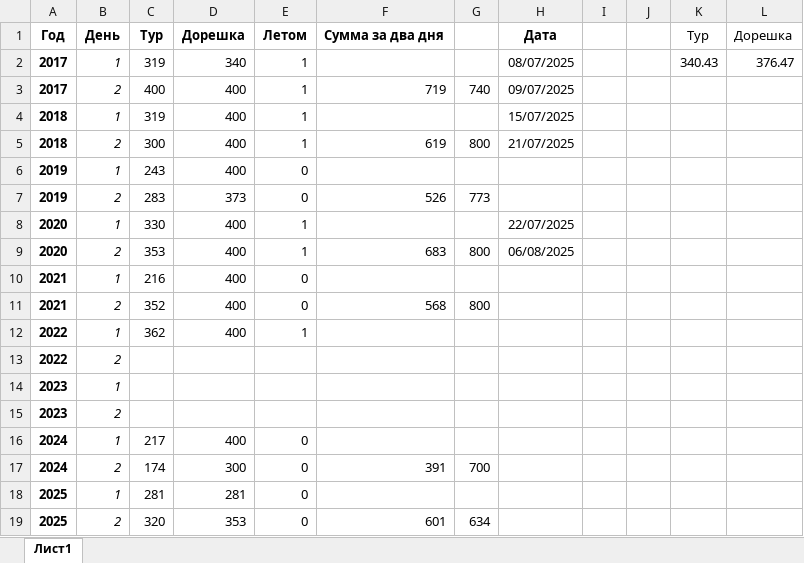
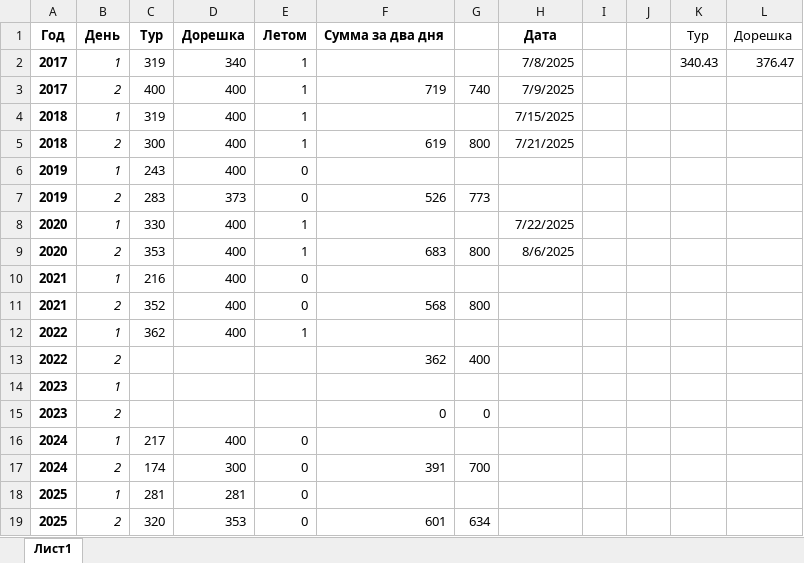
Before and after one commit to Marselel/vseros, an Excel workbook: Регион.xlsx, sheet Лист1, drawn as a sheet; values as stored, in another font and other column widths than the file's, no borders; the diff names each change by its address in the sheet, - before the commit and + after, or states it on an @@ line.

Commit message:
Add files via upload

```diff
--- a/Регион.xlsx (sheet Лист1)
+++ b/Регион.xlsx (sheet Лист1)
-H2: 08/07/2025
+H2: 7/8/2025
-H3: 09/07/2025
+H3: 7/9/2025
-H4: 15/07/2025
+H4: 7/15/2025
-H5: 21/07/2025
+H5: 7/21/2025
-H8: 22/07/2025
+H8: 7/22/2025
-H9: 06/08/2025
+H9: 8/6/2025
-F13: (empty)
+F13: 362
-G13: (empty)
+G13: 400
-F15: (empty)
+F15: 0
-G15: (empty)
+G15: 0
```
